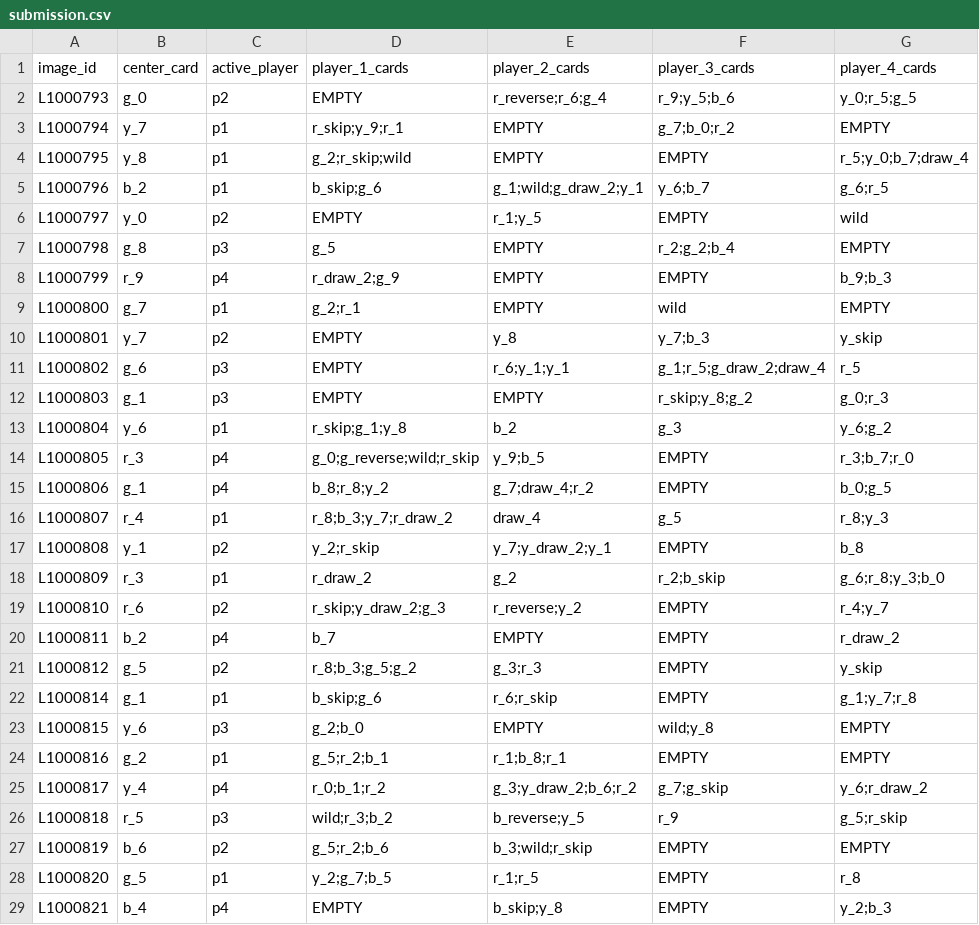
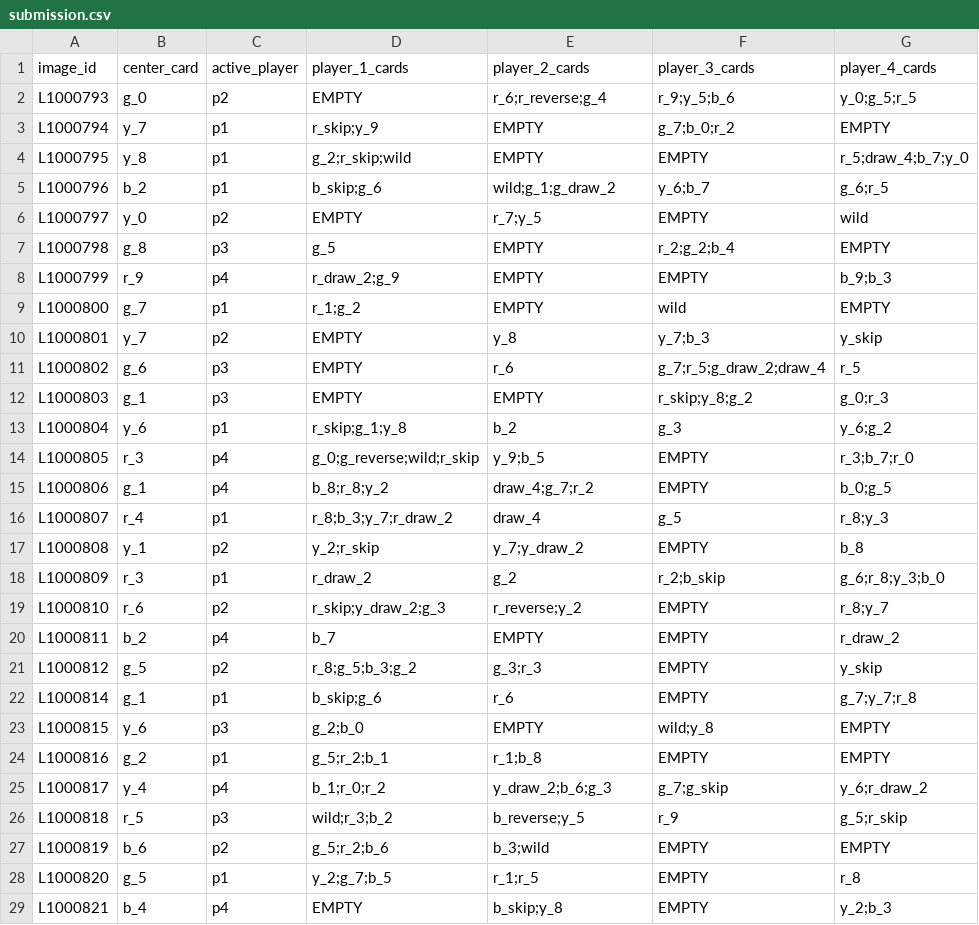
Before and after one commit to dorian-bs/iapr2026do, a CSV file: submission.csv, drawn as a sheet; only a part is shown; the diff covers the shown part only.

```diff
--- a/submission.csv
+++ b/submission.csv
@@ -1,12 +1,12 @@
 image_id,center_card,active_player,player_1_cards,player_2_cards,player_3_cards,player_4_cards
-L1000793,g_0,p2,EMPTY,r_reverse;r_6;g_4,r_9;y_5;b_6,y_0;r_5;g_5
-L1000794,y_7,p1,r_skip;y_9;r_1,EMPTY,g_7;b_0;r_2,EMPTY
-L1000795,y_8,p1,g_2;r_skip;wild,EMPTY,EMPTY,r_5;y_0;b_7;draw_4
-L1000796,b_2,p1,b_skip;g_6,g_1;wild;g_draw_2;y_1,y_6;b_7,g_6;r_5
-L1000797,y_0,p2,EMPTY,r_1;y_5,EMPTY,wild
+L1000793,g_0,p2,EMPTY,r_6;r_reverse;g_4,r_9;y_5;b_6,y_0;g_5;r_5
+L1000794,y_7,p1,r_skip;y_9,EMPTY,g_7;b_0;r_2,EMPTY
+L1000795,y_8,p1,g_2;r_skip;wild,EMPTY,EMPTY,r_5;draw_4;b_7;y_0
+L1000796,b_2,p1,b_skip;g_6,wild;g_1;g_draw_2,y_6;b_7,g_6;r_5
+L1000797,y_0,p2,EMPTY,r_7;y_5,EMPTY,wild
 L1000798,g_8,p3,g_5,EMPTY,r_2;g_2;b_4,EMPTY
 L1000799,r_9,p4,r_draw_2;g_9,EMPTY,EMPTY,b_9;b_3
-L1000800,g_7,p1,g_2;r_1,EMPTY,wild,EMPTY
+L1000800,g_7,p1,r_1;g_2,EMPTY,wild,EMPTY
 L1000801,y_7,p2,EMPTY,y_8,y_7;b_3,y_skip
-L1000802,g_6,p3,EMPTY,r_6;y_1;y_1,g_1;r_5;g_draw_2;draw_4,r_5
+L1000802,g_6,p3,EMPTY,r_6,g_7;r_5;g_draw_2;draw_4,r_5
 L1000803,g_1,p3,EMPTY,EMPTY,r_skip;y_8;g_2,g_0;r_3
@@ -14,15 +14,15 @@ L1000804,y_6,p1,r_skip;g_1;y_8,b_2,g_3,y_6;g_2
 L1000805,r_3,p4,g_0;g_reverse;wild;r_skip,y_9;b_5,EMPTY,r_3;b_7;r_0
-L1000806,g_1,p4,b_8;r_8;y_2,g_7;draw_4;r_2,EMPTY,b_0;g_5
+L1000806,g_1,p4,b_8;r_8;y_2,draw_4;g_7;r_2,EMPTY,b_0;g_5
 L1000807,r_4,p1,r_8;b_3;y_7;r_draw_2,draw_4,g_5,r_8;y_3
-L1000808,y_1,p2,y_2;r_skip,y_7;y_draw_2;y_1,EMPTY,b_8
+L1000808,y_1,p2,y_2;r_skip,y_7;y_draw_2,EMPTY,b_8
 L1000809,r_3,p1,r_draw_2,g_2,r_2;b_skip,g_6;r_8;y_3;b_0
-L1000810,r_6,p2,r_skip;y_draw_2;g_3,r_reverse;y_2,EMPTY,r_4;y_7
+L1000810,r_6,p2,r_skip;y_draw_2;g_3,r_reverse;y_2,EMPTY,r_8;y_7
 L1000811,b_2,p4,b_7,EMPTY,EMPTY,r_draw_2
-L1000812,g_5,p2,r_8;b_3;g_5;g_2,g_3;r_3,EMPTY,y_skip
-L1000814,g_1,p1,b_skip;g_6,r_6;r_skip,EMPTY,g_1;y_7;r_8
+L1000812,g_5,p2,r_8;g_5;b_3;g_2,g_3;r_3,EMPTY,y_skip
+L1000814,g_1,p1,b_skip;g_6,r_6,EMPTY,g_7;y_7;r_8
 L1000815,y_6,p3,g_2;b_0,EMPTY,wild;y_8,EMPTY
-L1000816,g_2,p1,g_5;r_2;b_1,r_1;b_8;r_1,EMPTY,EMPTY
-L1000817,y_4,p4,r_0;b_1;r_2,g_3;y_draw_2;b_6;r_2,g_7;g_skip,y_6;r_draw_2
+L1000816,g_2,p1,g_5;r_2;b_1,r_1;b_8,EMPTY,EMPTY
+L1000817,y_4,p4,b_1;r_0;r_2,y_draw_2;b_6;g_3,g_7;g_skip,y_6;r_draw_2
 L1000818,r_5,p3,wild;r_3;b_2,b_reverse;y_5,r_9,g_5;r_skip
-L1000819,b_6,p2,g_5;r_2;b_6,b_3;wild;r_skip,EMPTY,EMPTY
+L1000819,b_6,p2,g_5;r_2;b_6,b_3;wild,EMPTY,EMPTY
 L1000820,g_5,p1,y_2;g_7;b_5,r_1;r_5,EMPTY,r_8
```
Also changed, not shown: 181 edited cells elsewhere in this file, 4 other files.
